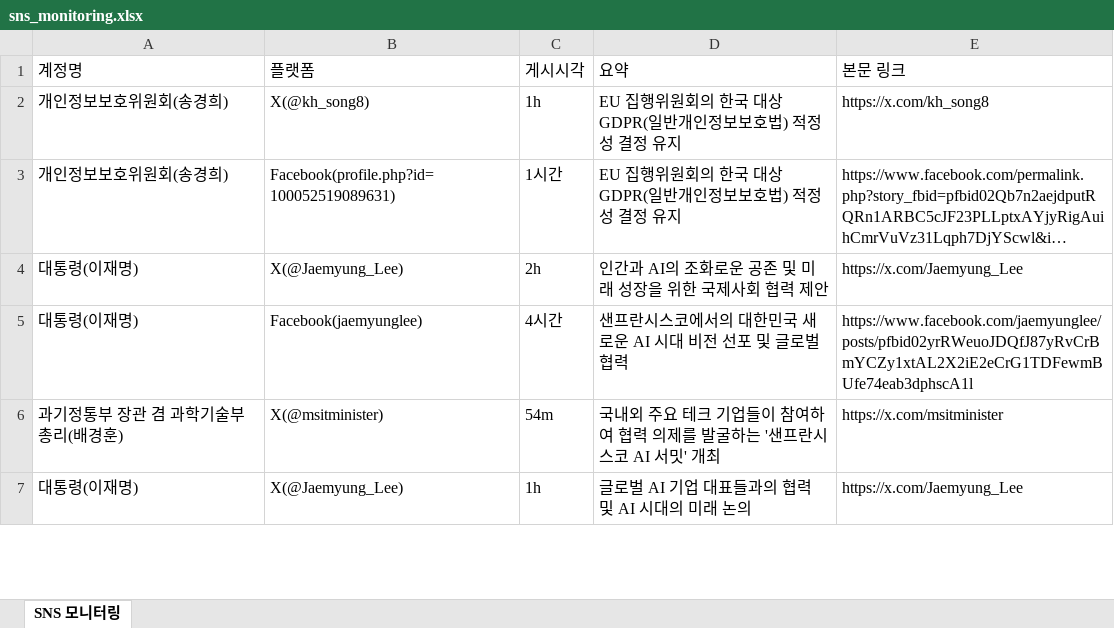
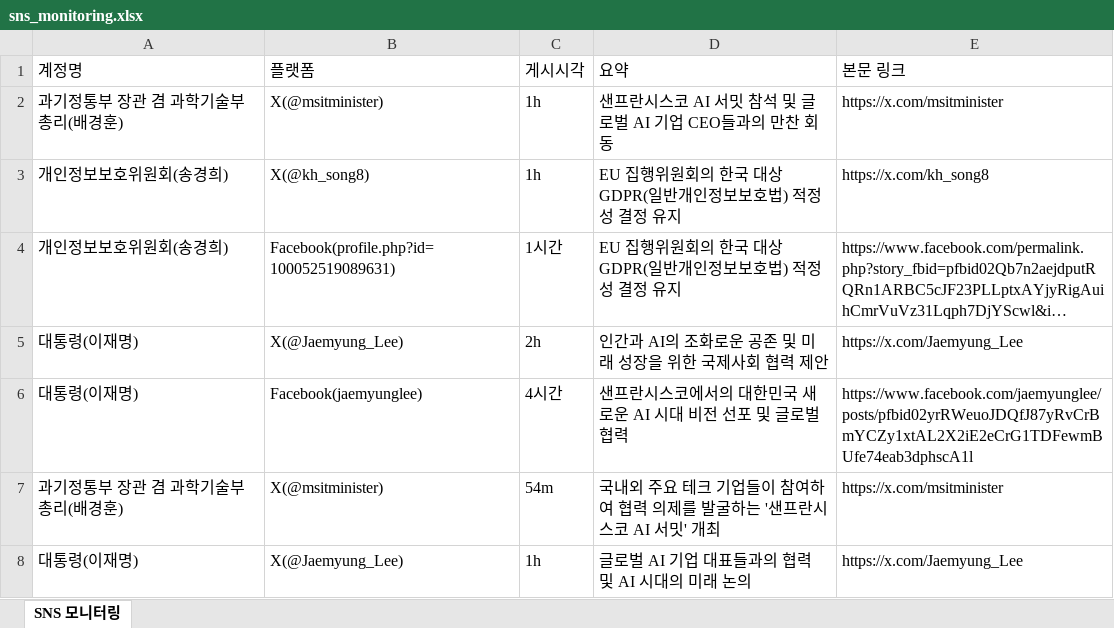
Before and after one commit to jihihi8214/sns_monitoring, an Excel workbook: data/sns_monitoring.xlsx, sheet SNS 모니터링, drawn as a sheet; only a part is shown; long unchanged cells end in …; values as stored, in another font and other column widths than the file's, no borders; the diff names each change by its address in the sheet, - before the commit and + after, or states it on an @@ line.

```diff
--- a/data/sns_monitoring.xlsx (sheet SNS 모니터링)
+++ b/data/sns_monitoring.xlsx (sheet SNS 모니터링)
+row 2: 과기정통부 장관 겸 과학기술부총리(배경훈) | X(@msitminister) | 1h | 샌프란시스코 AI 서밋 참석 및 글로벌 AI 기업 CEO들과의 만찬 회동 | https://x.com/msitminister
```
Also changed, not shown: 4 other files.
